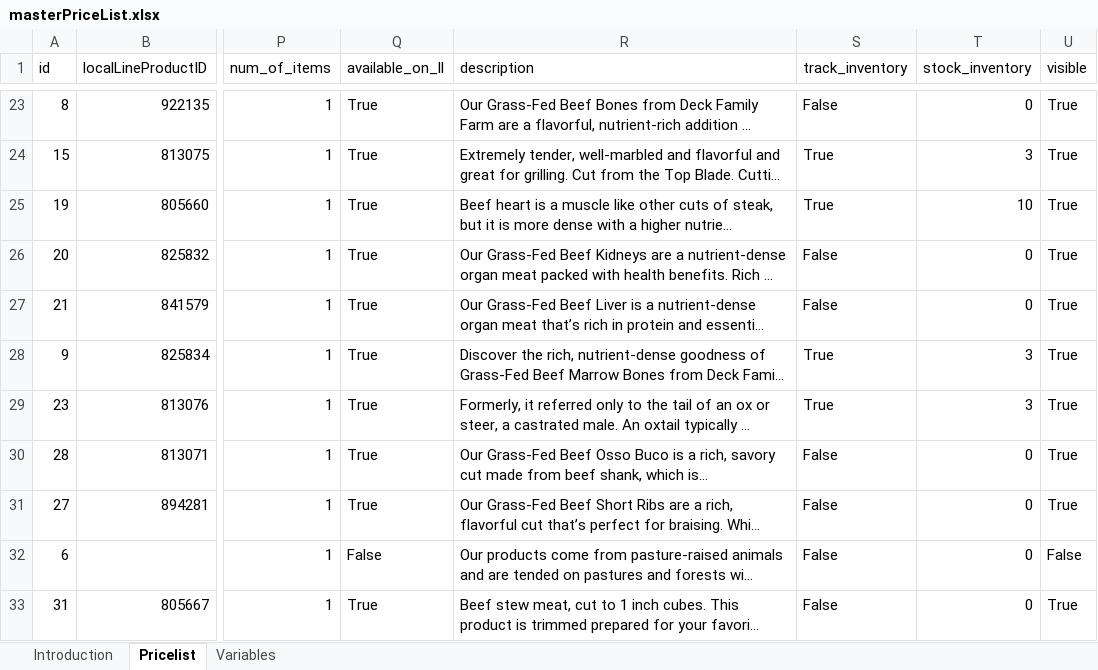
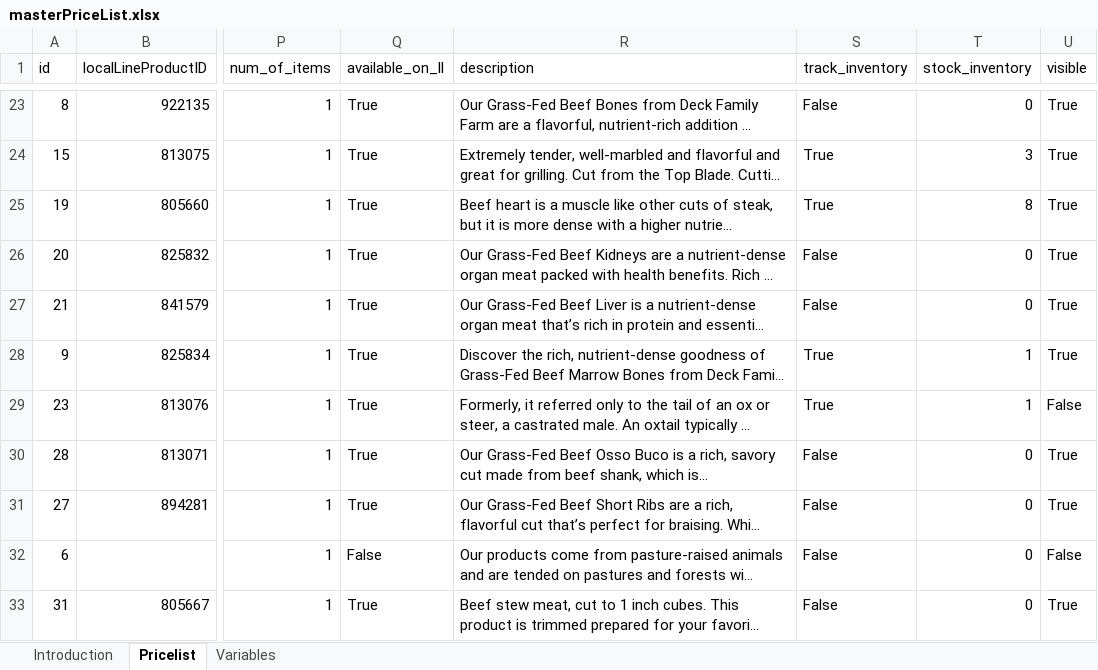
Before and after one commit to deckfamilyfarm/killdeer, an Excel workbook: docs/masterPriceList.xlsx, sheet Pricelist, drawn as a sheet; only a part is shown, gaps mark what is left out; long unchanged cells end in …; values as stored, in another font and other column widths than the file's, no borders; the diff covers the shown part only; the diff names each change by its address in the sheet, - before the commit and + after, or states it on an @@ line.

Commit message:
Updating masterPriceList

```diff
--- a/docs/masterPriceList.xlsx (sheet Pricelist)
+++ b/docs/masterPriceList.xlsx (sheet Pricelist)
-T25 (stock_inventory): 10
+T25 (stock_inventory): 8
-T28:T29 (stock_inventory): 3
+T28:T29 (stock_inventory): 1
-U29 (visible): True
+U29 (visible): False
```
Also changed, not shown: 15 edited cells elsewhere in this sheet, sheet Introduction.
